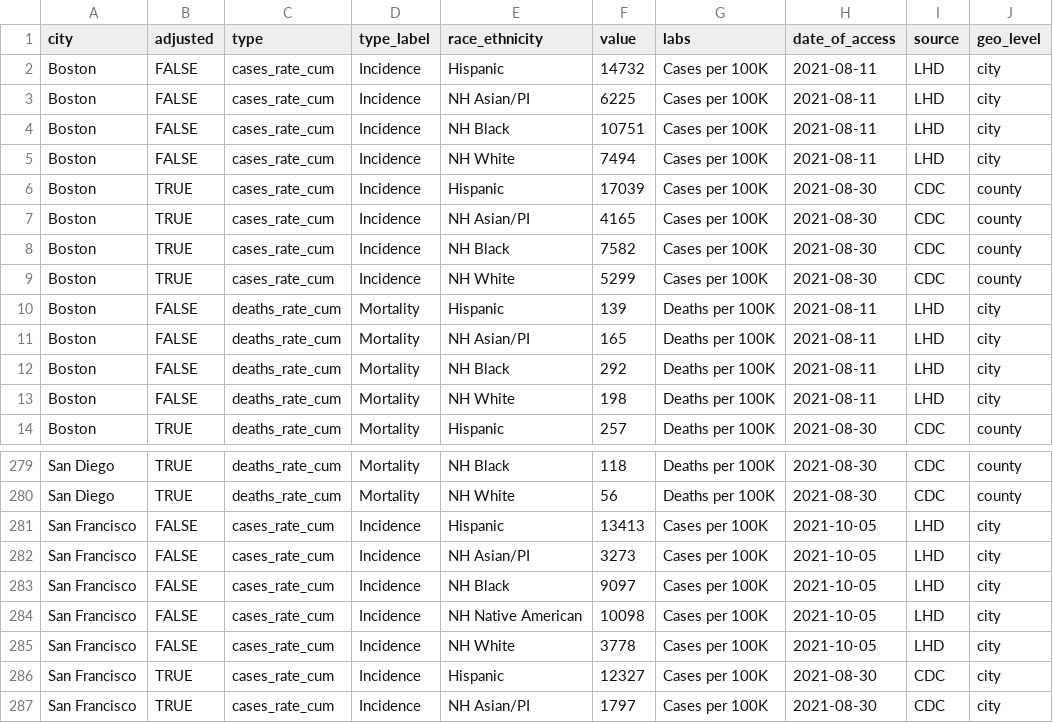
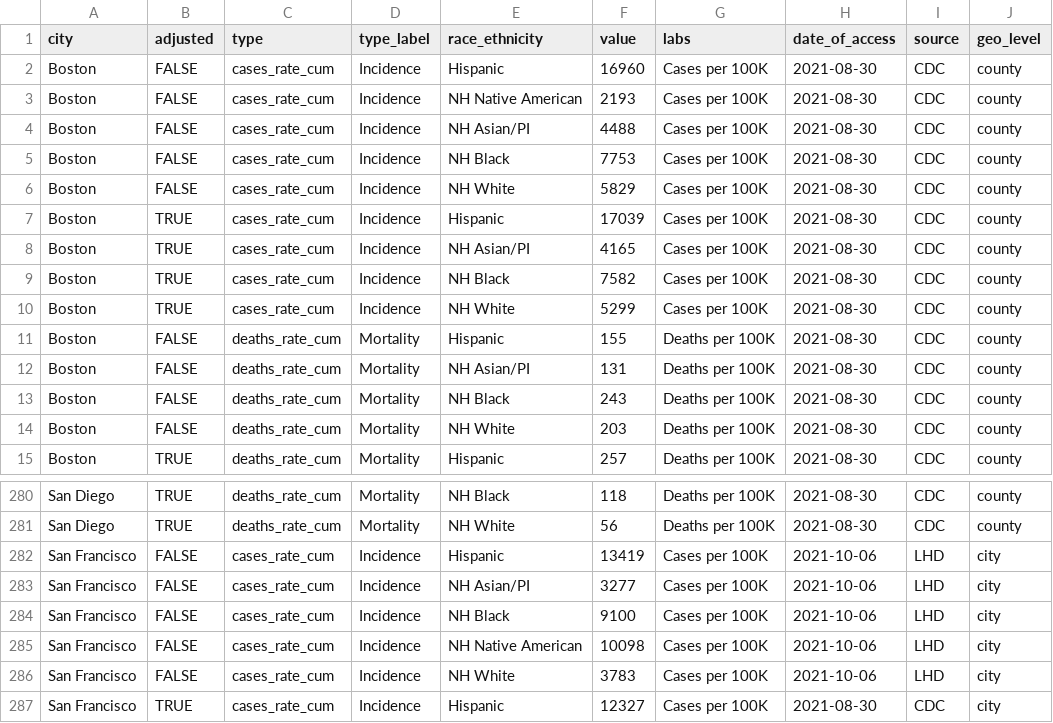
Before and after one commit to Drexel-UHC/covid_inequities_project, a CSV file: Outcomes/totals/byRace_bchc.csv, drawn as a sheet; only a part is shown, gaps mark what is left out; the shorter side is filled out with more unchanged rows; the diff covers the shown part only.

```diff
--- a/Outcomes/totals/byRace_bchc.csv
+++ b/Outcomes/totals/byRace_bchc.csv
@@ -1,6 +1,7 @@
 city,adjusted,type,type_label,race_ethnicity,value,labs,date_of_access,source,geo_level
-Boston,FALSE,cases_rate_cum,Incidence,Hispanic,14732,Cases per 100K,2021-08-11,LHD,city
-Boston,FALSE,cases_rate_cum,Incidence,NH Asian/PI,6225,Cases per 100K,2021-08-11,LHD,city
-Boston,FALSE,cases_rate_cum,Incidence,NH Black,10751,Cases per 100K,2021-08-11,LHD,city
-Boston,FALSE,cases_rate_cum,Incidence,NH White,7494,Cases per 100K,2021-08-11,LHD,city
+Boston,FALSE,cases_rate_cum,Incidence,Hispanic,16960,Cases per 100K,2021-08-30,CDC,county
+Boston,FALSE,cases_rate_cum,Incidence,NH Native American,2193,Cases per 100K,2021-08-30,CDC,county
+Boston,FALSE,cases_rate_cum,Incidence,NH Asian/PI,4488,Cases per 100K,2021-08-30,CDC,county
+Boston,FALSE,cases_rate_cum,Incidence,NH Black,7753,Cases per 100K,2021-08-30,CDC,county
+Boston,FALSE,cases_rate_cum,Incidence,NH White,5829,Cases per 100K,2021-08-30,CDC,county
 Boston,TRUE,cases_rate_cum,Incidence,Hispanic,17039,Cases per 100K,2021-08-30,CDC,county
@@ -9,6 +10,6 @@ Boston,TRUE,cases_rate_cum,Incidence,NH Black,7582,Cases per 100K,2021-08-30,CDC
 Boston,TRUE,cases_rate_cum,Incidence,NH White,5299,Cases per 100K,2021-08-30,CDC,county
-Boston,FALSE,deaths_rate_cum,Mortality,Hispanic,139,Deaths per 100K,2021-08-11,LHD,city
-Boston,FALSE,deaths_rate_cum,Mortality,NH Asian/PI,165,Deaths per 100K,2021-08-11,LHD,city
-Boston,FALSE,deaths_rate_cum,Mortality,NH Black,292,Deaths per 100K,2021-08-11,LHD,city
-Boston,FALSE,deaths_rate_cum,Mortality,NH White,198,Deaths per 100K,2021-08-11,LHD,city
+Boston,FALSE,deaths_rate_cum,Mortality,Hispanic,155,Deaths per 100K,2021-08-30,CDC,county
+Boston,FALSE,deaths_rate_cum,Mortality,NH Asian/PI,131,Deaths per 100K,2021-08-30,CDC,county
+Boston,FALSE,deaths_rate_cum,Mortality,NH Black,243,Deaths per 100K,2021-08-30,CDC,county
+Boston,FALSE,deaths_rate_cum,Mortality,NH White,203,Deaths per 100K,2021-08-30,CDC,county
 Boston,TRUE,deaths_rate_cum,Mortality,Hispanic,257,Deaths per 100K,2021-08-30,CDC,county
@@ -280,7 +281,7 @@ San Diego,TRUE,deaths_rate_cum,Mortality,NH Black,118,Deaths per 100K,2021-08-30
 San Diego,TRUE,deaths_rate_cum,Mortality,NH White,56,Deaths per 100K,2021-08-30,CDC,county
-San Francisco,FALSE,cases_rate_cum,Incidence,Hispanic,13413,Cases per 100K,2021-10-05,LHD,city
-San Francisco,FALSE,cases_rate_cum,Incidence,NH Asian/PI,3273,Cases per 100K,2021-10-05,LHD,city
-San Francisco,FALSE,cases_rate_cum,Incidence,NH Black,9097,Cases per 100K,2021-10-05,LHD,city
-San Francisco,FALSE,cases_rate_cum,Incidence,NH Native American,10098,Cases per 100K,2021-10-05,LHD,city
-San Francisco,FALSE,cases_rate_cum,Incidence,NH White,3778,Cases per 100K,2021-10-05,LHD,city
+San Francisco,FALSE,cases_rate_cum,Incidence,Hispanic,13419,Cases per 100K,2021-10-06,LHD,city
+San Francisco,FALSE,cases_rate_cum,Incidence,NH Asian/PI,3277,Cases per 100K,2021-10-06,LHD,city
+San Francisco,FALSE,cases_rate_cum,Incidence,NH Black,9100,Cases per 100K,2021-10-06,LHD,city
+San Francisco,FALSE,cases_rate_cum,Incidence,NH Native American,10098,Cases per 100K,2021-10-06,LHD,city
+San Francisco,FALSE,cases_rate_cum,Incidence,NH White,3783,Cases per 100K,2021-10-06,LHD,city
 San Francisco,TRUE,cases_rate_cum,Incidence,Hispanic,12327,Cases per 100K,2021-08-30,CDC,city
```
Also changed, not shown: 21 edited cells elsewhere in this file, Outcomes/inequities/inequities_city_level_data.csv, Outcomes/inequities/inequities_zcta_level.csv, 9 other files.
